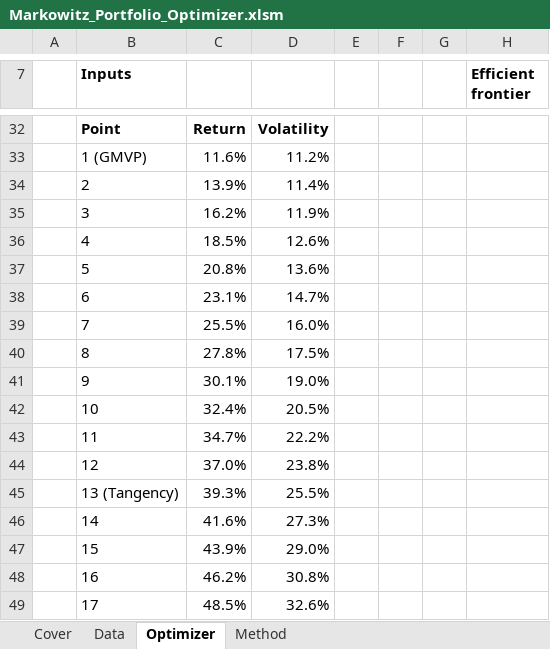
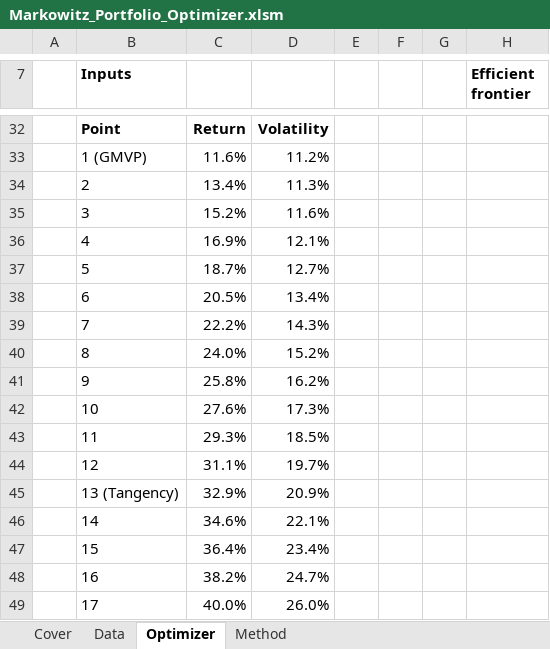
Before and after one commit to BalkoMatus/Markowitz-Portfolio-Optimizer, an Excel workbook: Markowitz_Portfolio_Optimizer.xlsm, sheet Optimizer, drawn as a sheet; only a part is shown, gaps mark what is left out; values as stored, in another font and other column widths than the file's, no borders; charts and pictures not drawn; the diff covers the shown part only; the diff names each change by its address in the sheet, - before the commit and + after, or states it on an @@ line.

Commit message:
Rerun the workbook at a 3% risk-free rate

```diff
--- a/Markowitz_Portfolio_Optimizer.xlsm (sheet Optimizer)
+++ b/Markowitz_Portfolio_Optimizer.xlsm (sheet Optimizer)
-C34: 13.9%
+C34: 13.4%
-D34: 11.4%
+D34: 11.3%
-C35: 16.2%
+C35: 15.2%
-D35: 11.9%
+D35: 11.6%
-C36: 18.5%
+C36: 16.9%
-D36: 12.6%
+D36: 12.1%
-C37: 20.8%
+C37: 18.7%
-D37: 13.6%
+D37: 12.7%
-C38: 23.1%
+C38: 20.5%
-D38: 14.7%
+D38: 13.4%
-C39: 25.5%
+C39: 22.2%
-D39: 16.0%
+D39: 14.3%
-C40: 27.8%
+C40: 24.0%
-D40: 17.5%
+D40: 15.2%
-C41: 30.1%
+C41: 25.8%
-D41: 19.0%
+D41: 16.2%
-C42: 32.4%
+C42: 27.6%
-D42: 20.5%
+D42: 17.3%
-C43: 34.7%
+C43: 29.3%
-D43: 22.2%
+D43: 18.5%
-C44: 37.0%
+C44: 31.1%
-D44: 23.8%
+D44: 19.7%
-C45: 39.3%
+C45: 32.9%
-D45: 25.5%
+D45: 20.9%
-C46: 41.6%
+C46: 34.6%
-D46: 27.3%
+D46: 22.1%
-C47: 43.9%
+C47: 36.4%
-D47: 29.0%
+D47: 23.4%
-C48: 46.2%
+C48: 38.2%
-D48: 30.8%
+D48: 24.7%
-C49: 48.5%
+C49: 40.0%
-D49: 32.6%
+D49: 26.0%
```
Also changed, not shown: 29 edited cells elsewhere in this sheet, charts or pictures.
